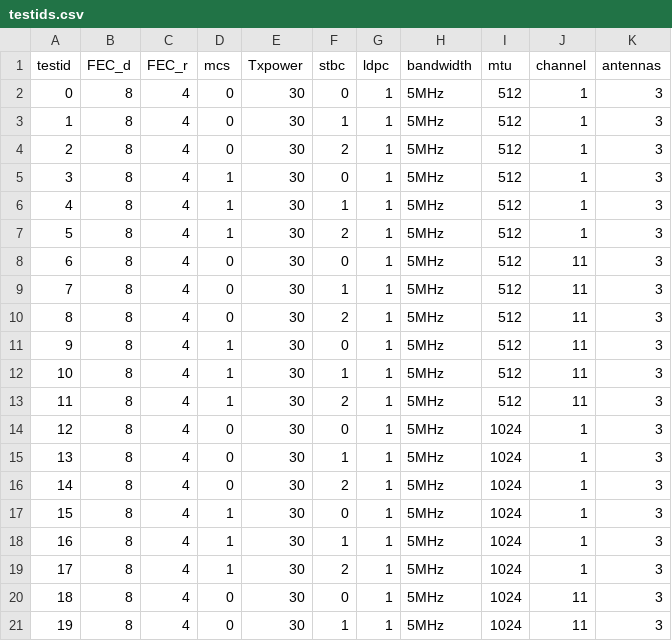
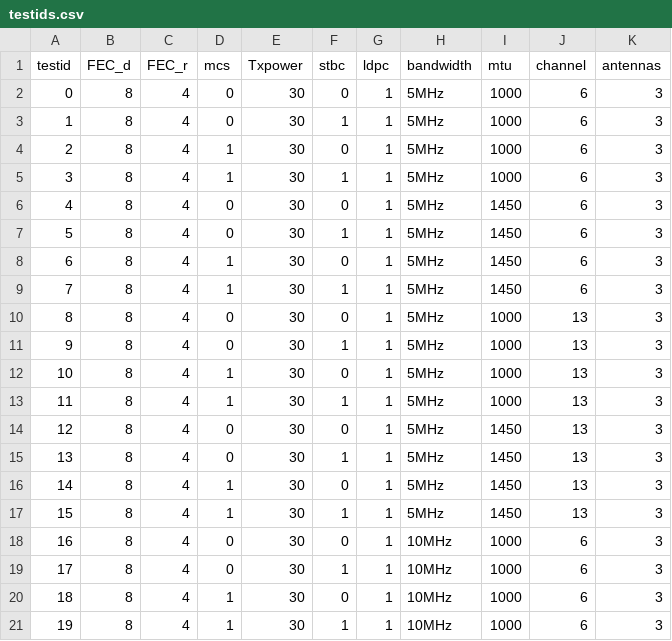
Before and after one commit to booo/wifibroadcast-test, a CSV file: testids.csv, drawn as a sheet; only a part is shown; the diff covers the shown part only.

```diff
--- a/testids.csv
+++ b/testids.csv
@@ -1,21 +1,21 @@
 testid,FEC_d,FEC_r,mcs,Txpower,stbc,ldpc,bandwidth,mtu,channel,antennas
-0,8,4,0,30,0,1,5MHz,512,1,3
-1,8,4,0,30,1,1,5MHz,512,1,3
-2,8,4,0,30,2,1,5MHz,512,1,3
-3,8,4,1,30,0,1,5MHz,512,1,3
-4,8,4,1,30,1,1,5MHz,512,1,3
-5,8,4,1,30,2,1,5MHz,512,1,3
-6,8,4,0,30,0,1,5MHz,512,11,3
-7,8,4,0,30,1,1,5MHz,512,11,3
-8,8,4,0,30,2,1,5MHz,512,11,3
-9,8,4,1,30,0,1,5MHz,512,11,3
-10,8,4,1,30,1,1,5MHz,512,11,3
-11,8,4,1,30,2,1,5MHz,512,11,3
-12,8,4,0,30,0,1,5MHz,1024,1,3
-13,8,4,0,30,1,1,5MHz,1024,1,3
-14,8,4,0,30,2,1,5MHz,1024,1,3
-15,8,4,1,30,0,1,5MHz,1024,1,3
-16,8,4,1,30,1,1,5MHz,1024,1,3
-17,8,4,1,30,2,1,5MHz,1024,1,3
-18,8,4,0,30,0,1,5MHz,1024,11,3
-19,8,4,0,30,1,1,5MHz,1024,11,3
+0,8,4,0,30,0,1,5MHz,1000,6,3
+1,8,4,0,30,1,1,5MHz,1000,6,3
+2,8,4,1,30,0,1,5MHz,1000,6,3
+3,8,4,1,30,1,1,5MHz,1000,6,3
+4,8,4,0,30,0,1,5MHz,1450,6,3
+5,8,4,0,30,1,1,5MHz,1450,6,3
+6,8,4,1,30,0,1,5MHz,1450,6,3
+7,8,4,1,30,1,1,5MHz,1450,6,3
+8,8,4,0,30,0,1,5MHz,1000,13,3
+9,8,4,0,30,1,1,5MHz,1000,13,3
+10,8,4,1,30,0,1,5MHz,1000,13,3
+11,8,4,1,30,1,1,5MHz,1000,13,3
+12,8,4,0,30,0,1,5MHz,1450,13,3
+13,8,4,0,30,1,1,5MHz,1450,13,3
+14,8,4,1,30,0,1,5MHz,1450,13,3
+15,8,4,1,30,1,1,5MHz,1450,13,3
+16,8,4,0,30,0,1,10MHz,1000,6,3
+17,8,4,0,30,1,1,10MHz,1000,6,3
+18,8,4,1,30,0,1,10MHz,1000,6,3
+19,8,4,1,30,1,1,10MHz,1000,6,3
```
Also changed, not shown: 79 edited cells elsewhere in this file, 2 other files.
